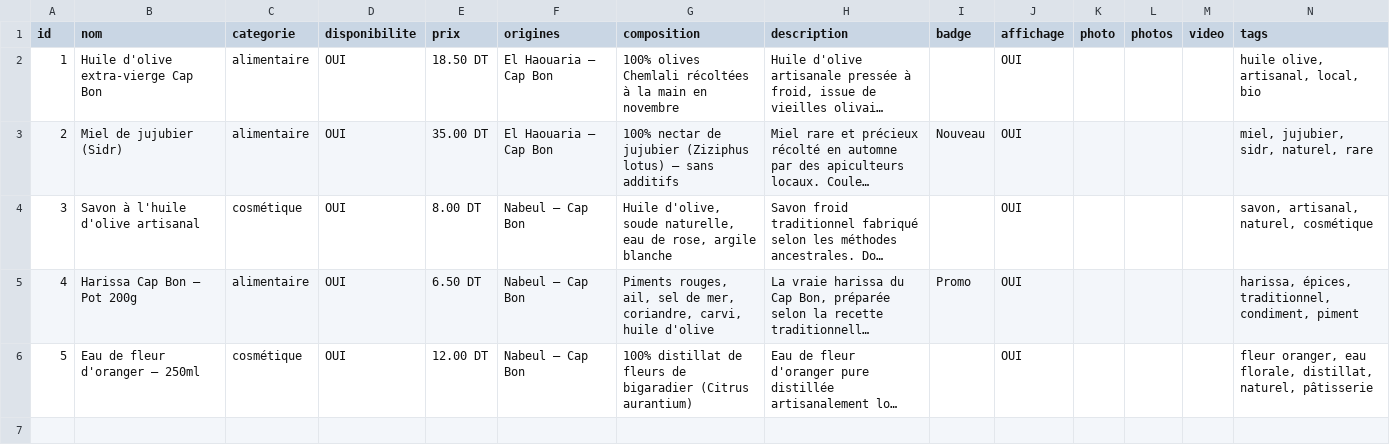
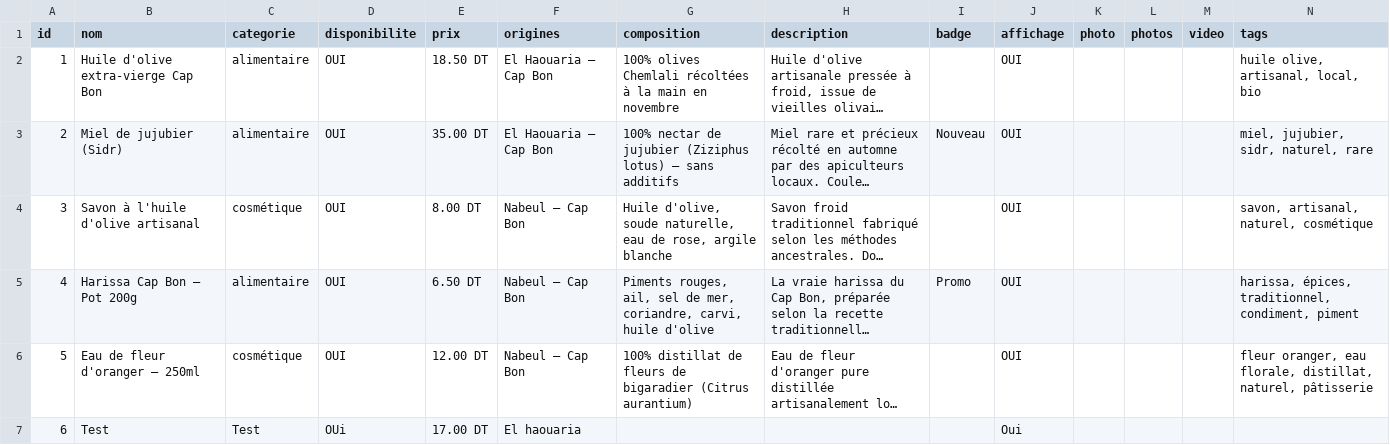
Before and after one commit to AmerBelhadj/Explore, a CSV file: data/e_shop/produits.csv, drawn as a sheet; long unchanged cells end in …; the diff names each change by its address in the sheet, - before the commit and + after, or states it on an @@ line.

Commit message:
Update Produits via Jerbi Admin

```diff
--- a/data/e_shop/produits.csv
+++ b/data/e_shop/produits.csv
+row 7: 6 | Test | Test | OUi | 17.00 DT | El haouaria |  |  |  | Oui
```
